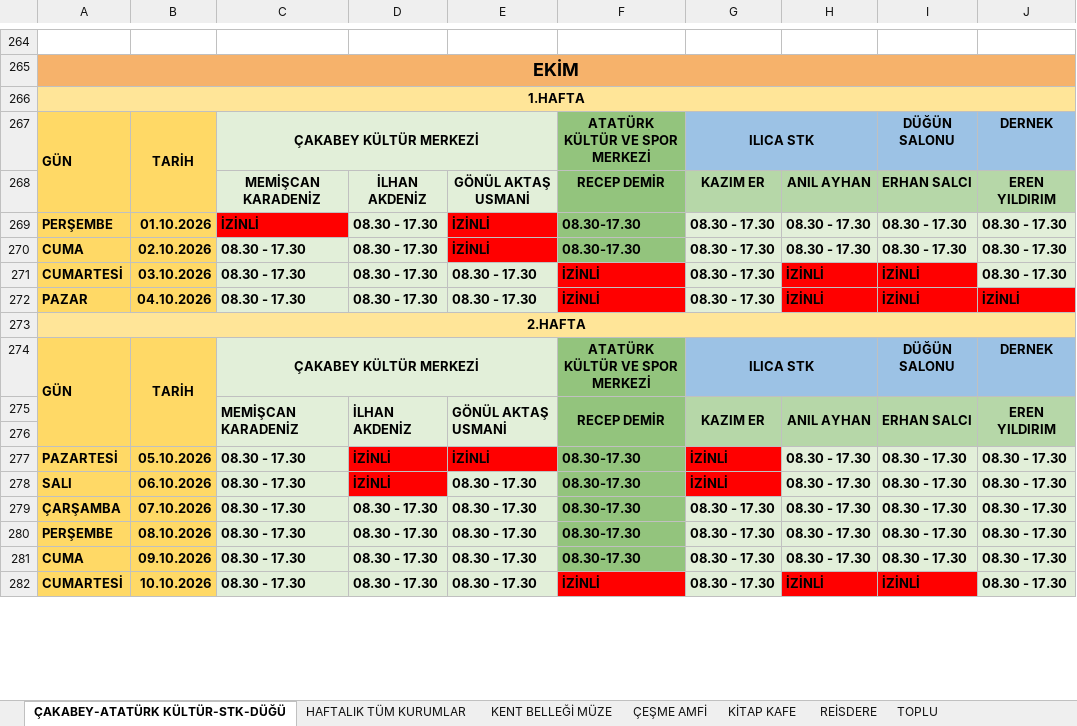
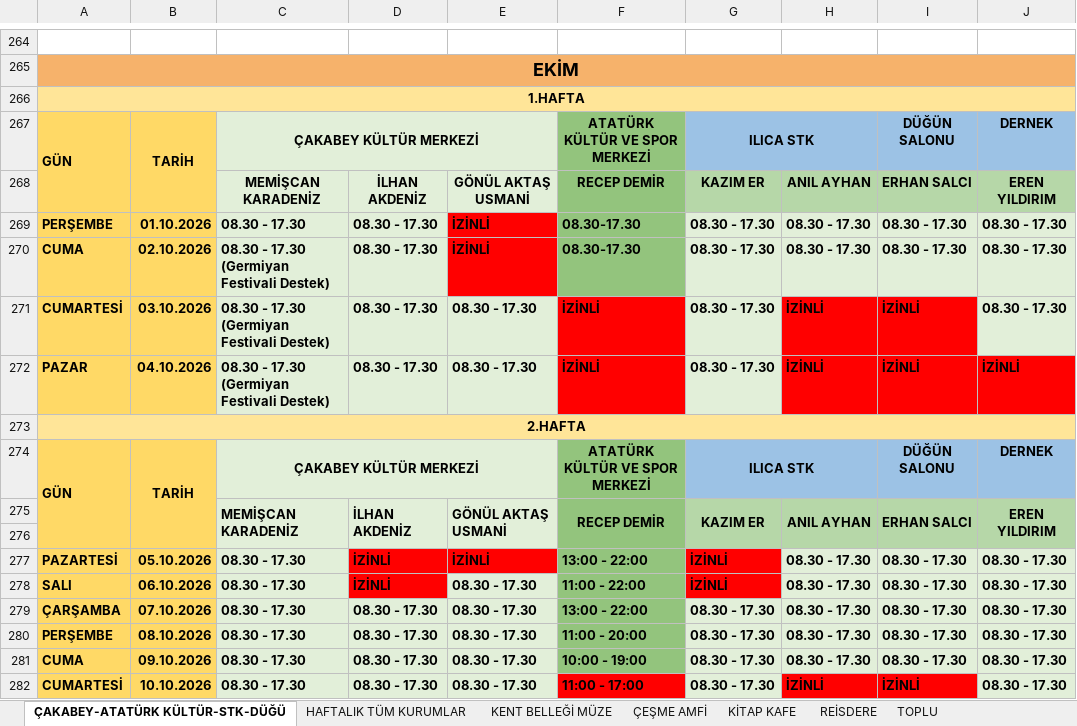
Before and after one commit to ilhanakd-max/calisma-programi-data, an Excel workbook: KURUM İÇİ ÇALIŞMA PROGRAMI.xlsx, sheet ÇAKABEY-ATATÜRK KÜLTÜR-STK-DÜĞÜ, drawn as a sheet; only a part is shown, gaps mark what is left out; values as stored, in another font and other column widths than the file's, no borders; charts and pictures and conditional formats not drawn; the diff covers the shown part only; the diff names each change by its address in the sheet, - before the commit and + after, or states it on an @@ line.

```diff
--- a/KURUM İÇİ ÇALIŞMA PROGRAMI.xlsx (sheet ÇAKABEY-ATATÜRK KÜLTÜR-STK-DÜĞÜ)
+++ b/KURUM İÇİ ÇALIŞMA PROGRAMI.xlsx (sheet ÇAKABEY-ATATÜRK KÜLTÜR-STK-DÜĞÜ)
-C269: İZİNLİ
+C269: 08.30 - 17.30
-C269 fill: #FF0000
+C269 fill: #E2EFD9
-C270:C272: 08.30 - 17.30
+C270:C272: 08.30 - 17.30 (Germiyan Festivali Destek)
-F277: 08.30-17.30
+F277: 13:00 - 22:00
-F278: 08.30-17.30
+F278: 11:00 - 22:00
-F279: 08.30-17.30
+F279: 13:00 - 22:00
-F280: 08.30-17.30
+F280: 11:00 - 20:00
-F281: 08.30-17.30
+F281: 10:00 - 19:00
-F282: İZİNLİ
+F282: 11:00 - 17:00
```
Also changed, not shown: 20 edited cells and cell formats elsewhere in this sheet.
